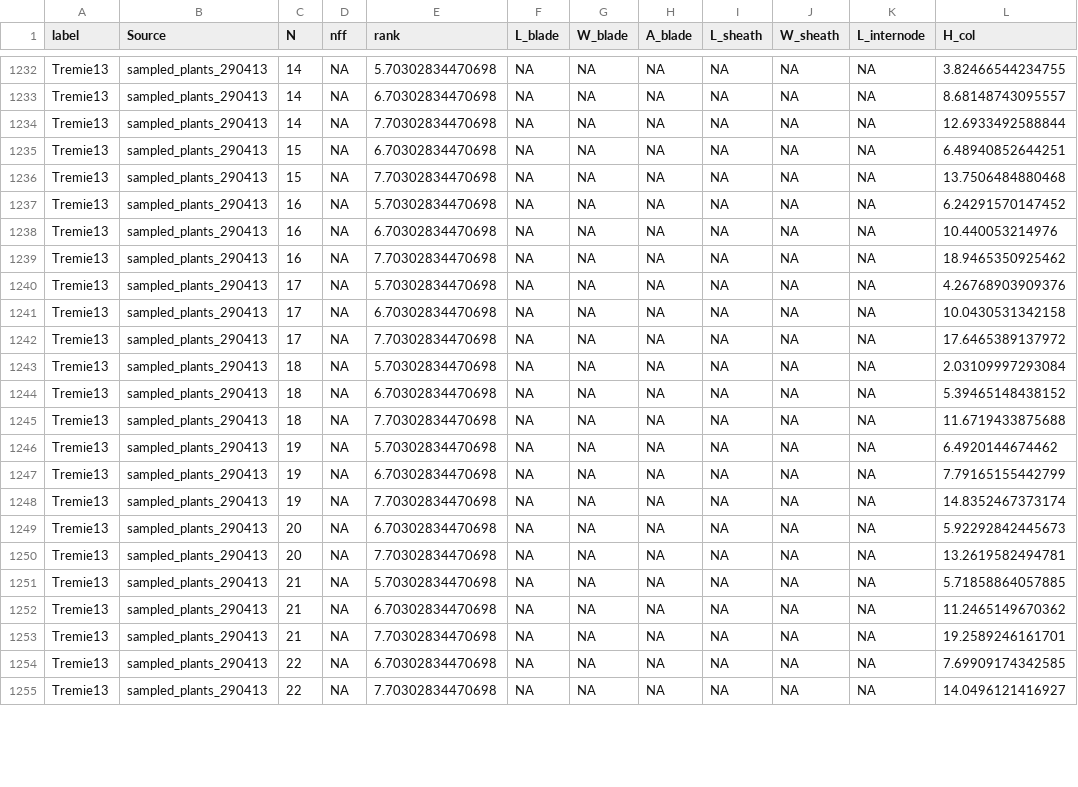
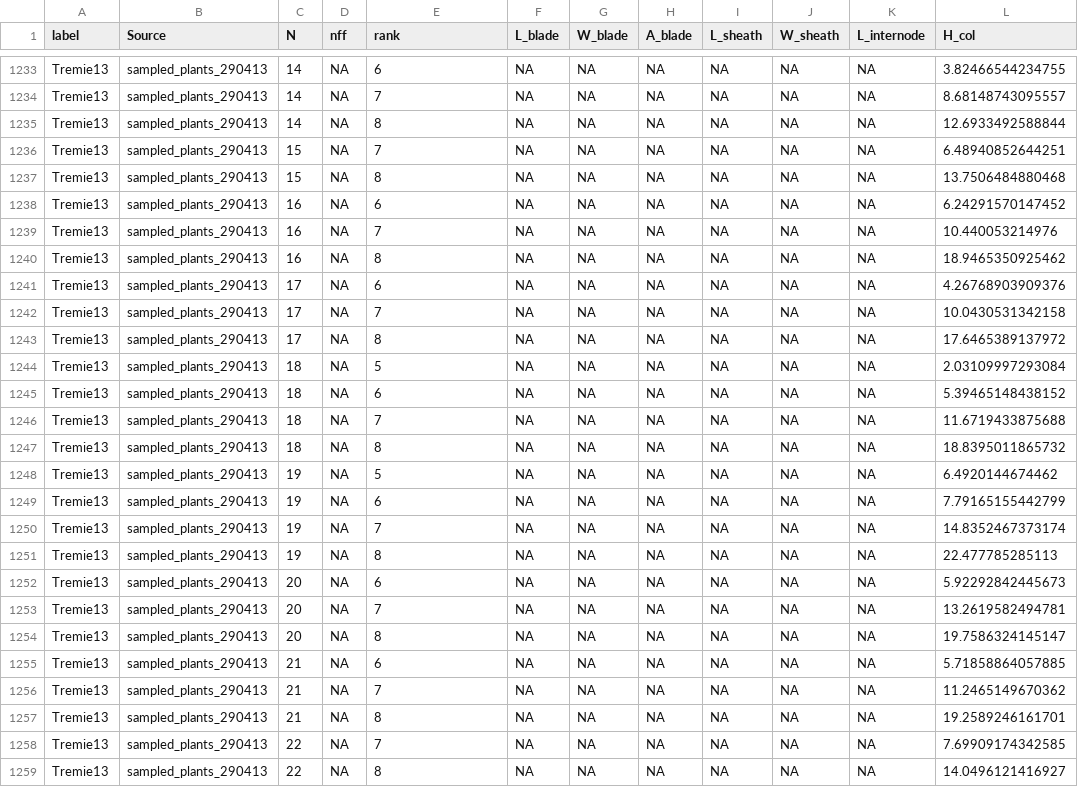
Before and after one commit to openalea-incubator/echap, a CSV file: echap/src/alinea/echap/share/data/architectural_measurements/Compil_Dim_treated_archi_sampled.csv, drawn as a sheet; only a part is shown, gaps mark what is left out; the diff covers the shown part only.

```diff
--- a/echap/src/alinea/echap/share/data/architectural_measurements/Compil_Dim_treated_archi_sampled.csv
+++ b/echap/src/alinea/echap/share/data/architectural_measurements/Compil_Dim_treated_archi_sampled.csv
@@ -1232,24 +1233,27 @@
-"Tremie13","sampled_plants_290413",14,NA,5.70302834470698,NA,NA,NA,NA,NA,NA,3.82466544234755
-"Tremie13","sampled_plants_290413",14,NA,6.70302834470698,NA,NA,NA,NA,NA,NA,8.68148743095557
-"Tremie13","sampled_plants_290413",14,NA,7.70302834470698,NA,NA,NA,NA,NA,NA,12.6933492588844
-"Tremie13","sampled_plants_290413",15,NA,6.70302834470698,NA,NA,NA,NA,NA,NA,6.48940852644251
-"Tremie13","sampled_plants_290413",15,NA,7.70302834470698,NA,NA,NA,NA,NA,NA,13.7506484880468
-"Tremie13","sampled_plants_290413",16,NA,5.70302834470698,NA,NA,NA,NA,NA,NA,6.24291570147452
-"Tremie13","sampled_plants_290413",16,NA,6.70302834470698,NA,NA,NA,NA,NA,NA,10.440053214976
-"Tremie13","sampled_plants_290413",16,NA,7.70302834470698,NA,NA,NA,NA,NA,NA,18.9465350925462
-"Tremie13","sampled_plants_290413",17,NA,5.70302834470698,NA,NA,NA,NA,NA,NA,4.26768903909376
-"Tremie13","sampled_plants_290413",17,NA,6.70302834470698,NA,NA,NA,NA,NA,NA,10.0430531342158
-"Tremie13","sampled_plants_290413",17,NA,7.70302834470698,NA,NA,NA,NA,NA,NA,17.6465389137972
-"Tremie13","sampled_plants_290413",18,NA,5.70302834470698,NA,NA,NA,NA,NA,NA,2.03109997293084
-"Tremie13","sampled_plants_290413",18,NA,6.70302834470698,NA,NA,NA,NA,NA,NA,5.39465148438152
-"Tremie13","sampled_plants_290413",18,NA,7.70302834470698,NA,NA,NA,NA,NA,NA,11.6719433875688
-"Tremie13","sampled_plants_290413",19,NA,5.70302834470698,NA,NA,NA,NA,NA,NA,6.4920144674462
-"Tremie13","sampled_plants_290413",19,NA,6.70302834470698,NA,NA,NA,NA,NA,NA,7.79165155442799
-"Tremie13","sampled_plants_290413",19,NA,7.70302834470698,NA,NA,NA,NA,NA,NA,14.8352467373174
-"Tremie13","sampled_plants_290413",20,NA,6.70302834470698,NA,NA,NA,NA,NA,NA,5.92292842445673
-"Tremie13","sampled_plants_290413",20,NA,7.70302834470698,NA,NA,NA,NA,NA,NA,13.2619582494781
-"Tremie13","sampled_plants_290413",21,NA,5.70302834470698,NA,NA,NA,NA,NA,NA,5.71858864057885
-"Tremie13","sampled_plants_290413",21,NA,6.70302834470698,NA,NA,NA,NA,NA,NA,11.2465149670362
-"Tremie13","sampled_plants_290413",21,NA,7.70302834470698,NA,NA,NA,NA,NA,NA,19.2589246161701
-"Tremie13","sampled_plants_290413",22,NA,6.70302834470698,NA,NA,NA,NA,NA,NA,7.69909174342585
-"Tremie13","sampled_plants_290413",22,NA,7.70302834470698,NA,NA,NA,NA,NA,NA,14.0496121416927
+"Tremie13","sampled_plants_290413",14,NA,6,NA,NA,NA,NA,NA,NA,3.82466544234755
+"Tremie13","sampled_plants_290413",14,NA,7,NA,NA,NA,NA,NA,NA,8.68148743095557
+"Tremie13","sampled_plants_290413",14,NA,8,NA,NA,NA,NA,NA,NA,12.6933492588844
+"Tremie13","sampled_plants_290413",15,NA,7,NA,NA,NA,NA,NA,NA,6.48940852644251
+"Tremie13","sampled_plants_290413",15,NA,8,NA,NA,NA,NA,NA,NA,13.7506484880468
+"Tremie13","sampled_plants_290413",16,NA,6,NA,NA,NA,NA,NA,NA,6.24291570147452
+"Tremie13","sampled_plants_290413",16,NA,7,NA,NA,NA,NA,NA,NA,10.440053214976
+"Tremie13","sampled_plants_290413",16,NA,8,NA,NA,NA,NA,NA,NA,18.9465350925462
+"Tremie13","sampled_plants_290413",17,NA,6,NA,NA,NA,NA,NA,NA,4.26768903909376
+"Tremie13","sampled_plants_290413",17,NA,7,NA,NA,NA,NA,NA,NA,10.0430531342158
+"Tremie13","sampled_plants_290413",17,NA,8,NA,NA,NA,NA,NA,NA,17.6465389137972
+"Tremie13","sampled_plants_290413",18,NA,5,NA,NA,NA,NA,NA,NA,2.03109997293084
+"Tremie13","sampled_plants_290413",18,NA,6,NA,NA,NA,NA,NA,NA,5.39465148438152
+"Tremie13","sampled_plants_290413",18,NA,7,NA,NA,NA,NA,NA,NA,11.6719433875688
+"Tremie13","sampled_plants_290413",18,NA,8,NA,NA,NA,NA,NA,NA,18.8395011865732
+"Tremie13","sampled_plants_290413",19,NA,5,NA,NA,NA,NA,NA,NA,6.4920144674462
+"Tremie13","sampled_plants_290413",19,NA,6,NA,NA,NA,NA,NA,NA,7.79165155442799
+"Tremie13","sampled_plants_290413",19,NA,7,NA,NA,NA,NA,NA,NA,14.8352467373174
+"Tremie13","sampled_plants_290413",19,NA,8,NA,NA,NA,NA,NA,NA,22.477785285113
+"Tremie13","sampled_plants_290413",20,NA,6,NA,NA,NA,NA,NA,NA,5.92292842445673
+"Tremie13","sampled_plants_290413",20,NA,7,NA,NA,NA,NA,NA,NA,13.2619582494781
+"Tremie13","sampled_plants_290413",20,NA,8,NA,NA,NA,NA,NA,NA,19.7586324145147
+"Tremie13","sampled_plants_290413",21,NA,6,NA,NA,NA,NA,NA,NA,5.71858864057885
+"Tremie13","sampled_plants_290413",21,NA,7,NA,NA,NA,NA,NA,NA,11.2465149670362
+"Tremie13","sampled_plants_290413",21,NA,8,NA,NA,NA,NA,NA,NA,19.2589246161701
+"Tremie13","sampled_plants_290413",22,NA,7,NA,NA,NA,NA,NA,NA,7.69909174342585
+"Tremie13","sampled_plants_290413",22,NA,8,NA,NA,NA,NA,NA,NA,14.0496121416927
```
Also changed, not shown: 3 added rows and 43 edited cells elsewhere in this file, echap/src/alinea/echap/share/data/architectural_measurements/Compil_Curvature.csv, echap/src/alinea/echap/share/data/architectural_measurements/Tremie13_curvature_sampled_plants_290413.csv, 4 other files.
